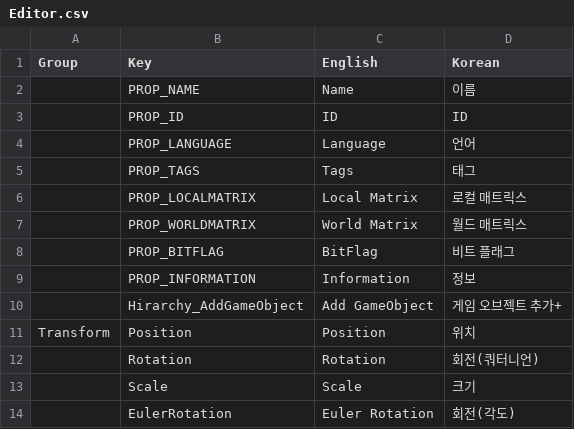
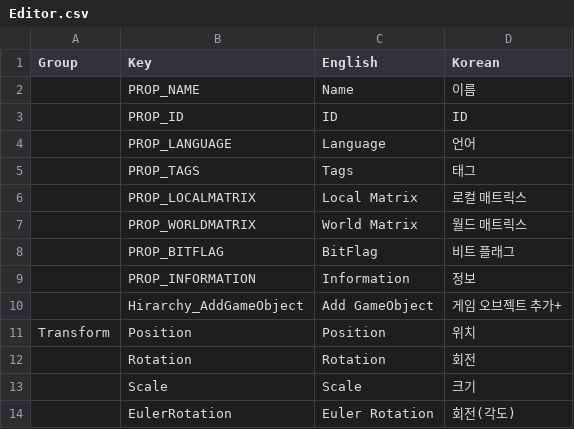
Before and after one commit to Bamtoliya/BamEngine, a CSV file: Resources/Data/Localization/Editor.csv, drawn as a sheet.

```diff
--- a/Resources/Data/Localization/Editor.csv
+++ b/Resources/Data/Localization/Editor.csv
@@ -11,3 +11,3 @@
 Transform,Position,Position,위치
-,Rotation,Rotation,회전(쿼터니언)
+,Rotation,Rotation,회전
 ,Scale,Scale,크기
```
Also changed, not shown: 20 other files.
